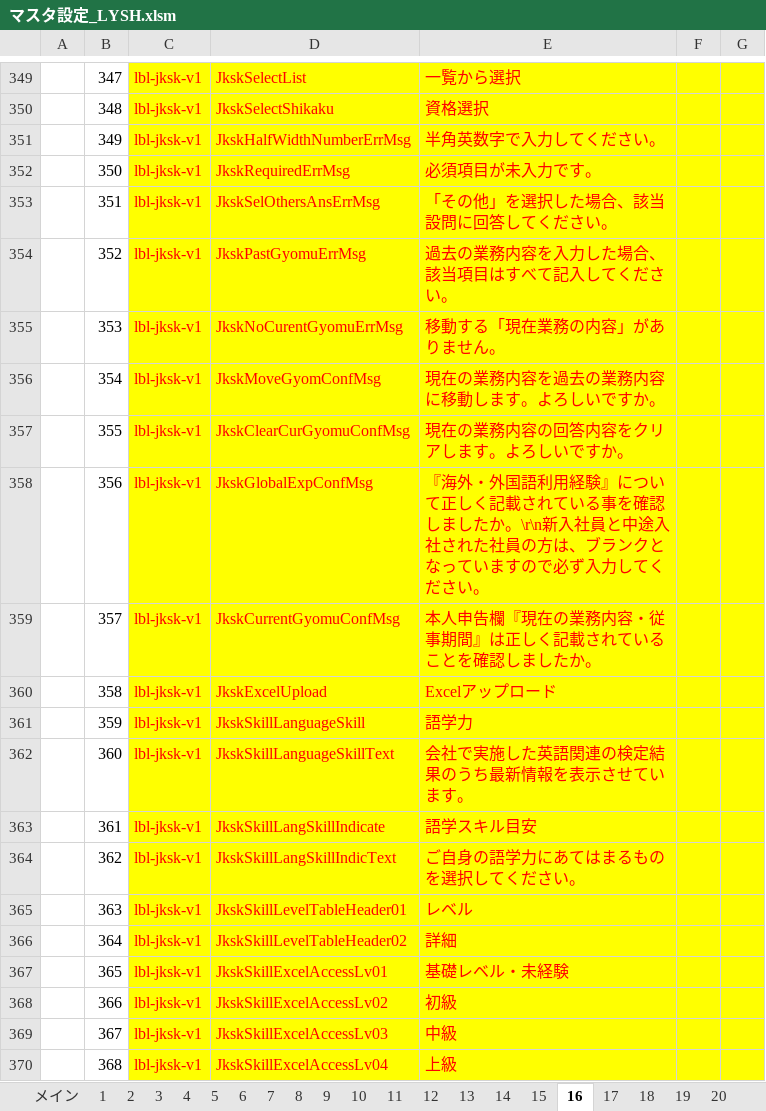
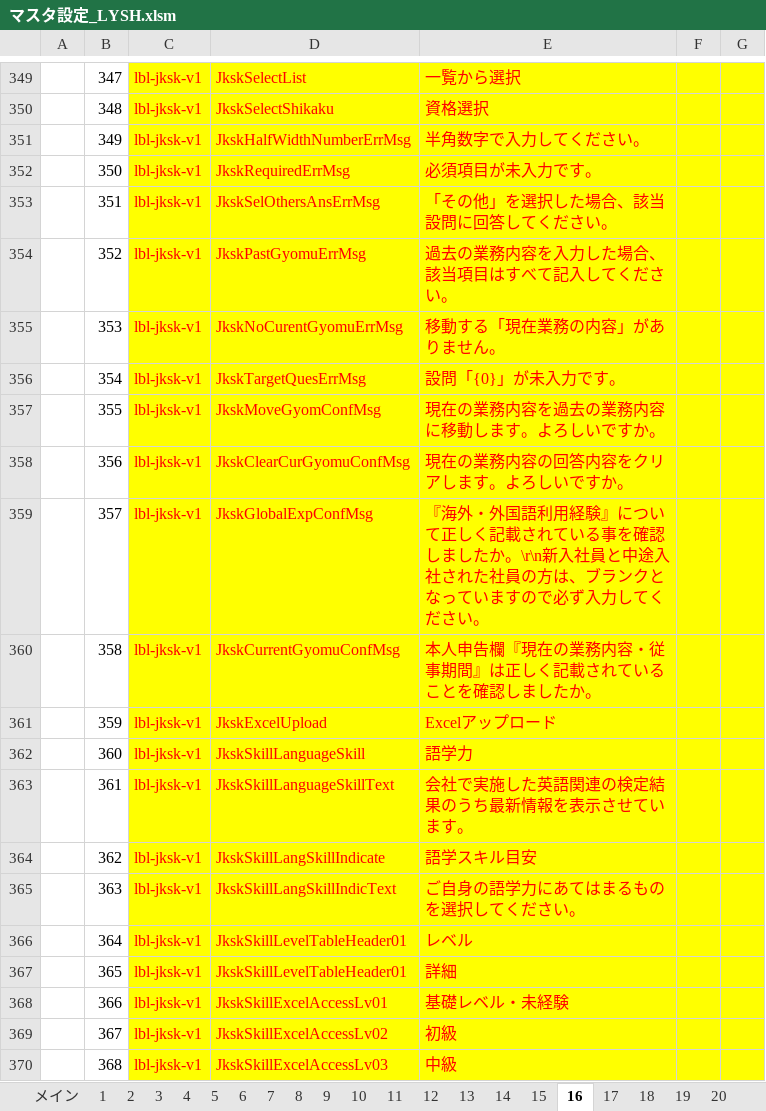
Before and after one commit to katsuyoshi-endou/myproject, an Excel workbook: マスタ設定_LYSH.xlsm, sheet 16, drawn as a sheet; only a part is shown, gaps mark what is left out; values as stored, in another font and other column widths than the file's, no borders; the diff covers the shown part only; the diff names each change by its address in the sheet, - before the commit and + after, or states it on an @@ line.

```diff
--- a/マスタ設定_LYSH.xlsm (sheet 16)
+++ b/マスタ設定_LYSH.xlsm (sheet 16)
-E351: 半角英数字で入力してください。
+E351: 半角数字で入力してください。
-D356: JkskMoveGyomConfMsg
+D356: JkskTargetQuesErrMsg
-E356: 現在の業務内容を過去の業務内容に移動します。よろしいですか。
+E356: 設問「{0}」が未入力です。
-D357: JkskClearCurGyomuConfMsg
+D357: JkskMoveGyomConfMsg
-E357: 現在の業務内容の回答内容をクリアします。よろしいですか。
+E357: 現在の業務内容を過去の業務内容に移動します。よろしいですか。
-D358: JkskGlobalExpConfMsg
+D358: JkskClearCurGyomuConfMsg
-E358: 『海外・外国語利用経験』について正しく記載されている事を確認しましたか。\r\n新入社員と中途入社された社員の方は、ブランクとなっていますので必ず入力してください。
+E358: 現在の業務内容の回答内容をクリアします。よろしいですか。
-D359: JkskCurrentGyomuConfMsg
+D359: JkskGlobalExpConfMsg
-E359: 本人申告欄『現在の業務内容・従事期間』は正しく記載されていることを確認しましたか。
+E359: 『海外・外国語利用経験』について正しく記載されている事を確認しましたか。\r\n新入社員と中途入社された社員の方は、ブランクとなっていますので必ず入力してください。
-D360: JkskExcelUpload
+D360: JkskCurrentGyomuConfMsg
-E360: Excelアップロード
+E360: 本人申告欄『現在の業務内容・従事期間』は正しく記載されていることを確認しましたか。
-D361: JkskSkillLanguageSkill
+D361: JkskExcelUpload
-E361: 語学力
+E361: Excelアップロード
-D362: JkskSkillLanguageSkillText
+D362: JkskSkillLanguageSkill
-E362: 会社で実施した英語関連の検定結果のうち最新情報を表示させています。
+E362: 語学力
-D363: JkskSkillLangSkillIndicate
+D363: JkskSkillLanguageSkillText
-E363: 語学スキル目安
+E363: 会社で実施した英語関連の検定結果のうち最新情報を表示させています。
-D364: JkskSkillLangSkillIndicText
+D364: JkskSkillLangSkillIndicate
-E364: ご自身の語学力にあてはまるものを選択してください。
+E364: 語学スキル目安
-D365: JkskSkillLevelTableHeader01
+D365: JkskSkillLangSkillIndicText
-E365: レベル
+E365: ご自身の語学力にあてはまるものを選択してください。
-D366: JkskSkillLevelTableHeader02
+D366: JkskSkillLevelTableHeader01
-E366: 詳細
+E366: レベル
-D367: JkskSkillExcelAccessLv01
+D367: JkskSkillLevelTableHeader01
-E367: 基礎レベル・未経験
+E367: 詳細
-D368: JkskSkillExcelAccessLv02
+D368: JkskSkillExcelAccessLv01
-E368: 初級
+E368: 基礎レベル・未経験
-D369: JkskSkillExcelAccessLv03
+D369: JkskSkillExcelAccessLv02
-E369: 中級
+E369: 初級
-D370: JkskSkillExcelAccessLv04
+D370: JkskSkillExcelAccessLv03
-E370: 上級
+E370: 中級
```
Also changed, not shown: 1 added row and 54 edited cells elsewhere in this sheet, sheet 14, sheet 17, マスタ設定_LYCA.xlsx.
